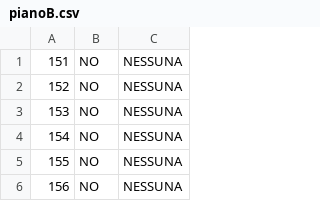
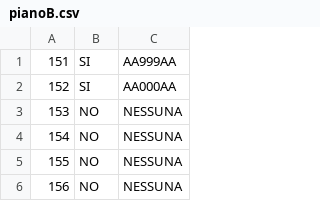
Before and after one commit to Ulviquellovero/parcheggioulivi, a CSV file: pianoB.csv, drawn as a sheet; only a part is shown.

```diff
--- a/pianoB.csv
+++ b/pianoB.csv
@@ -1,3 +1,3 @@
-151,NO,NESSUNA
-152,NO,NESSUNA
+151,SI,AA999AA
+152,SI,AA000AA
 153,NO,NESSUNA
```
Also changed, not shown: 4 other files.
